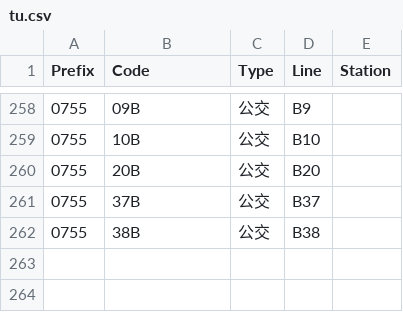
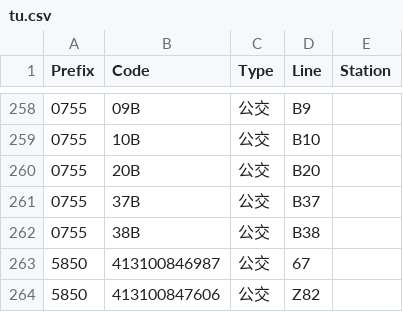
Before and after one commit to HaoTian22/tripreader-data, a CSV file: Guangdong/Zhuhai/tu.csv, drawn as a sheet; only a part is shown, gaps mark what is left out.

Commit message:
Add new bus entries for Zhuhai: 67 and Z82

```diff
--- a/Guangdong/Zhuhai/tu.csv
+++ b/Guangdong/Zhuhai/tu.csv
@@ -262 +262,3 @@ Prefix,Code,Type,Line,Station
 0755,38B,公交,B38,
+5850,413100846987,公交,67,
+5850,413100847606,公交,Z82,
```
